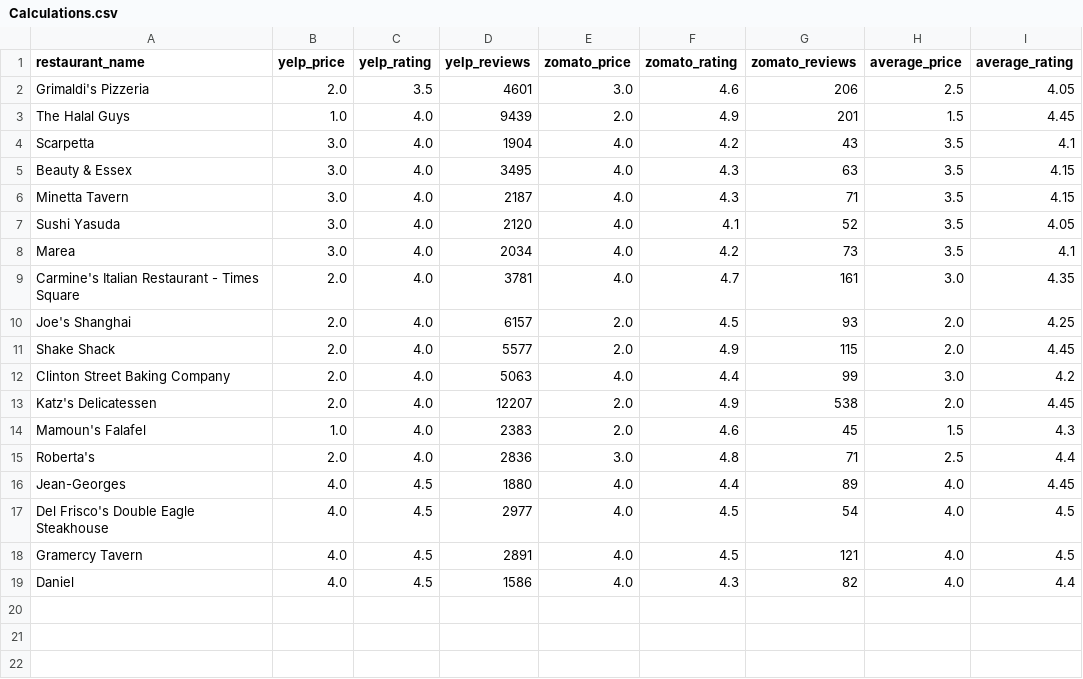
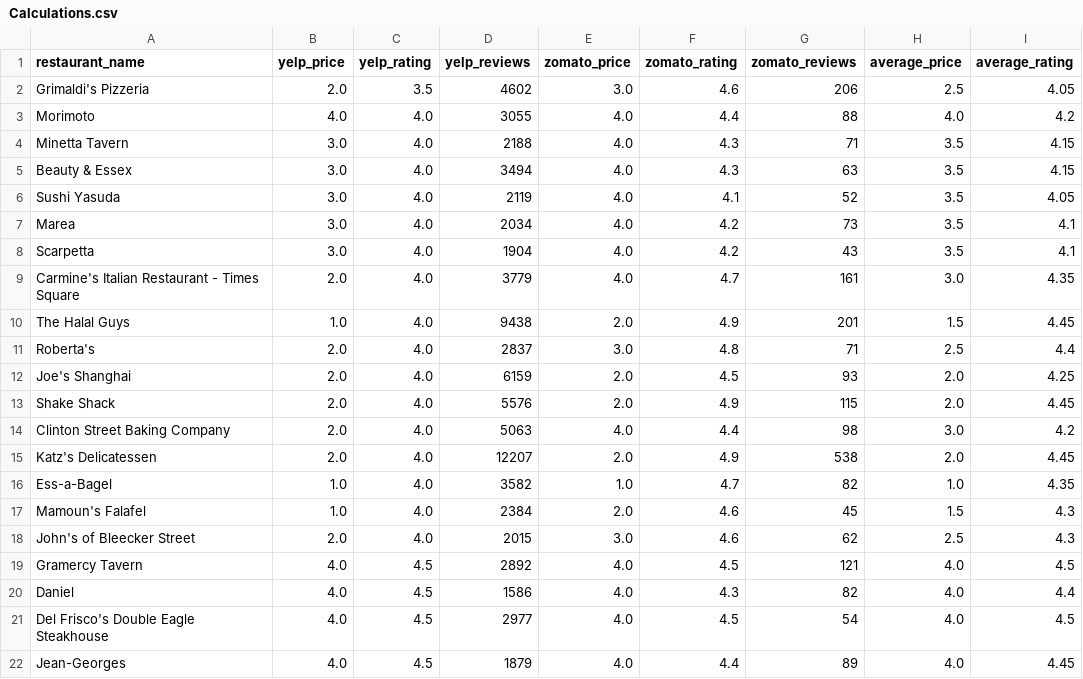
Before and after one commit to uddhav99/Wine-and-Dine, a CSV file: Calculations.csv, drawn as a sheet.

Commit message:
Change zomato table name and synced the cuisines for zomato

```diff
--- a/Calculations.csv
+++ b/Calculations.csv
@@ -1,19 +1,22 @@
 restaurant_name,yelp_price,yelp_rating,yelp_reviews,zomato_price,zomato_rating,zomato_reviews,average_price,average_rating
-Grimaldi's Pizzeria,2.0,3.5,4601,3.0,4.6,206,2.5,4.05
-The Halal Guys,1.0,4.0,9439,2.0,4.9,201,1.5,4.45
+Grimaldi's Pizzeria,2.0,3.5,4602,3.0,4.6,206,2.5,4.05
+Morimoto,4.0,4.0,3055,4.0,4.4,88,4.0,4.2
+Minetta Tavern,3.0,4.0,2188,4.0,4.3,71,3.5,4.15
+Beauty & Essex,3.0,4.0,3494,4.0,4.3,63,3.5,4.15
+Sushi Yasuda,3.0,4.0,2119,4.0,4.1,52,3.5,4.05
+Marea,3.0,4.0,2034,4.0,4.2,73,3.5,4.1
 Scarpetta,3.0,4.0,1904,4.0,4.2,43,3.5,4.1
-Beauty & Essex,3.0,4.0,3495,4.0,4.3,63,3.5,4.15
-Minetta Tavern,3.0,4.0,2187,4.0,4.3,71,3.5,4.15
-Sushi Yasuda,3.0,4.0,2120,4.0,4.1,52,3.5,4.05
-Marea,3.0,4.0,2034,4.0,4.2,73,3.5,4.1
-Carmine's Italian Restaurant - Times Square,2.0,4.0,3781,4.0,4.7,161,3.0,4.35
-Joe's Shanghai,2.0,4.0,6157,2.0,4.5,93,2.0,4.25
-Shake Shack,2.0,4.0,5577,2.0,4.9,115,2.0,4.45
-Clinton Street Baking Company,2.0,4.0,5063,4.0,4.4,99,3.0,4.2
+Carmine's Italian Restaurant - Times Square,2.0,4.0,3779,4.0,4.7,161,3.0,4.35
+The Halal Guys,1.0,4.0,9438,2.0,4.9,201,1.5,4.45
+Roberta's,2.0,4.0,2837,3.0,4.8,71,2.5,4.4
+Joe's Shanghai,2.0,4.0,6159,2.0,4.5,93,2.0,4.25
+Shake Shack,2.0,4.0,5576,2.0,4.9,115,2.0,4.45
+Clinton Street Baking Company,2.0,4.0,5063,4.0,4.4,98,3.0,4.2
 Katz's Delicatessen,2.0,4.0,12207,2.0,4.9,538,2.0,4.45
-Mamoun's Falafel,1.0,4.0,2383,2.0,4.6,45,1.5,4.3
-Roberta's,2.0,4.0,2836,3.0,4.8,71,2.5,4.4
-Jean-Georges,4.0,4.5,1880,4.0,4.4,89,4.0,4.45
+Ess-a-Bagel,1.0,4.0,3582,1.0,4.7,82,1.0,4.35
+Mamoun's Falafel,1.0,4.0,2384,2.0,4.6,45,1.5,4.3
+John's of Bleecker Street,2.0,4.0,2015,3.0,4.6,62,2.5,4.3
+Gramercy Tavern,4.0,4.5,2892,4.0,4.5,121,4.0,4.5
+Daniel,4.0,4.5,1586,4.0,4.3,82,4.0,4.4
 Del Frisco's Double Eagle Steakhouse,4.0,4.5,2977,4.0,4.5,54,4.0,4.5
-Gramercy Tavern,4.0,4.5,2891,4.0,4.5,121,4.0,4.5
-Daniel,4.0,4.5,1586,4.0,4.3,82,4.0,4.4
+Jean-Georges,4.0,4.5,1879,4.0,4.4,89,4.0,4.45
```
Also changed, not shown: 9 other files.
